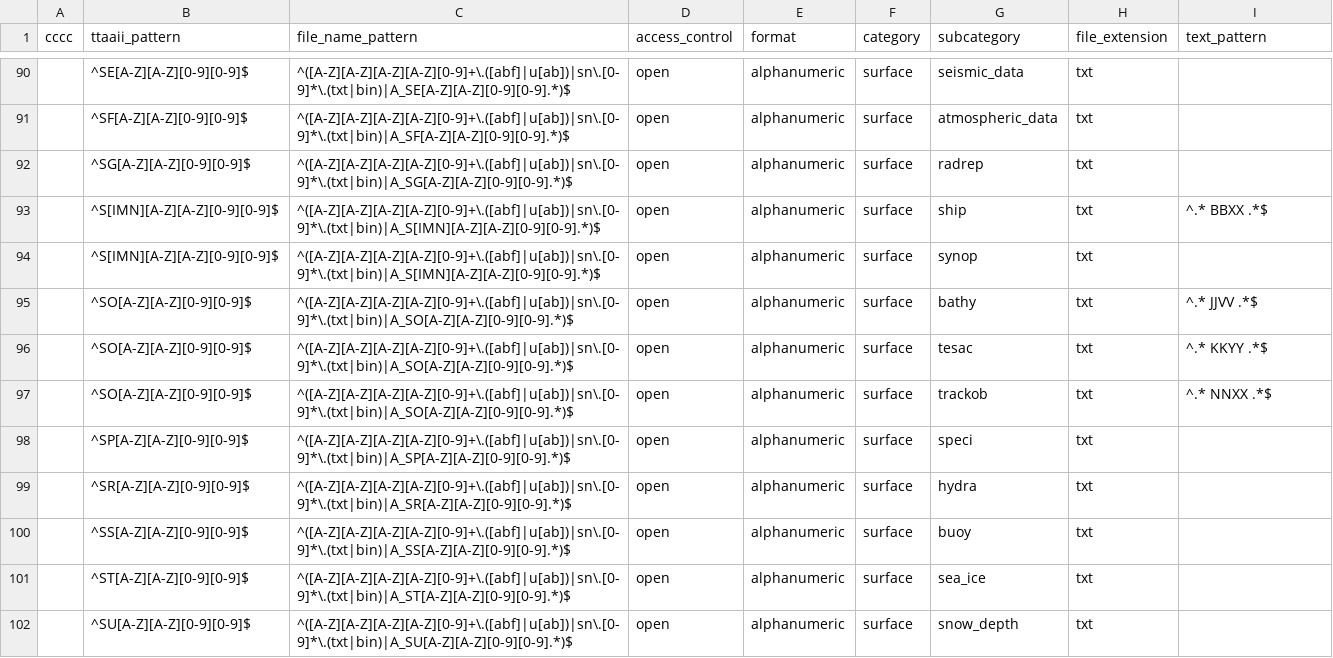
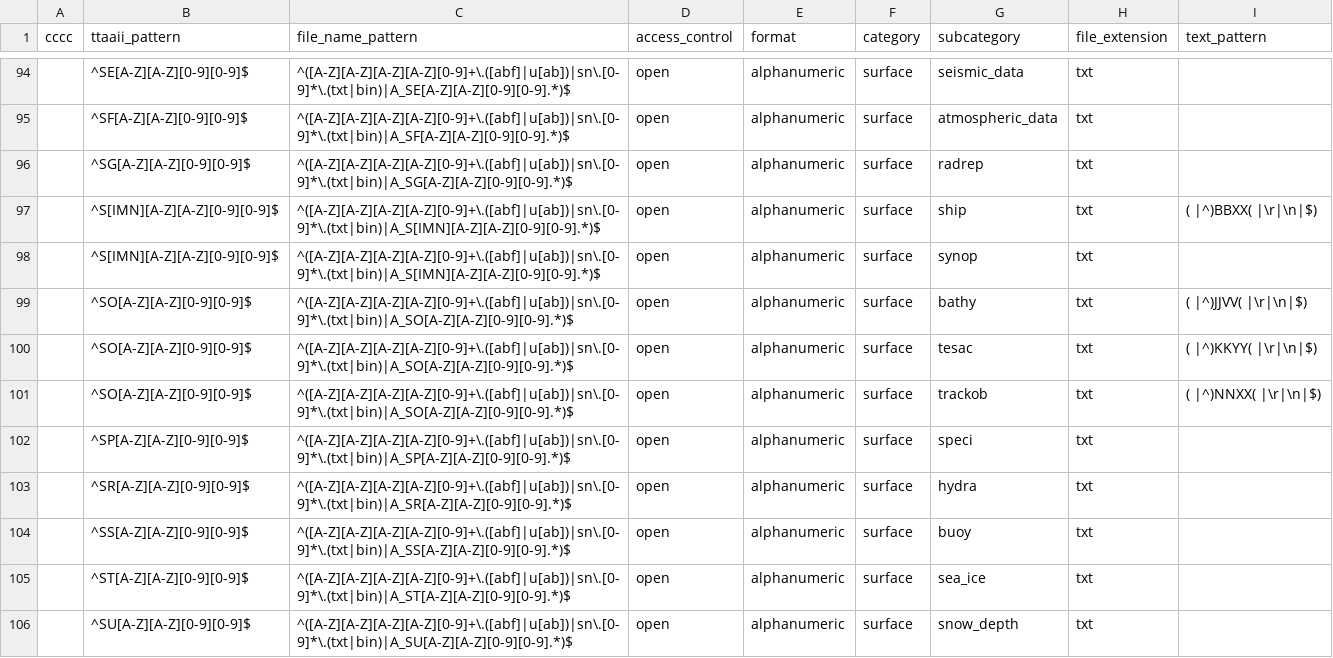
Before and after one commit to public-tatsuya-noyori/meteorological_preprocessor, a CSV file: src/meteorological_preprocessor/conf_batch_to_cache.csv, drawn as a sheet; only a part is shown, gaps mark what is left out; addresses are those after the commit; the diff covers the shown part only; the diff names each change by its address in the sheet, - before the commit and + after, or states it on an @@ line.

```diff
--- a/src/meteorological_preprocessor/conf_batch_to_cache.csv
+++ b/src/meteorological_preprocessor/conf_batch_to_cache.csv
-I97 (text_pattern): ^.* BBXX .*$
+I97 (text_pattern): ( |^)BBXX( |\r|\n|$)
-I99 (text_pattern): ^.* JJVV .*$
+I99 (text_pattern): ( |^)JJVV( |\r|\n|$)
-I100 (text_pattern): ^.* KKYY .*$
+I100 (text_pattern): ( |^)KKYY( |\r|\n|$)
-I101 (text_pattern): ^.* NNXX .*$
+I101 (text_pattern): ( |^)NNXX( |\r|\n|$)
```
Also changed, not shown: 5 added rows and 8 edited cells elsewhere in this file, 12 other files.
